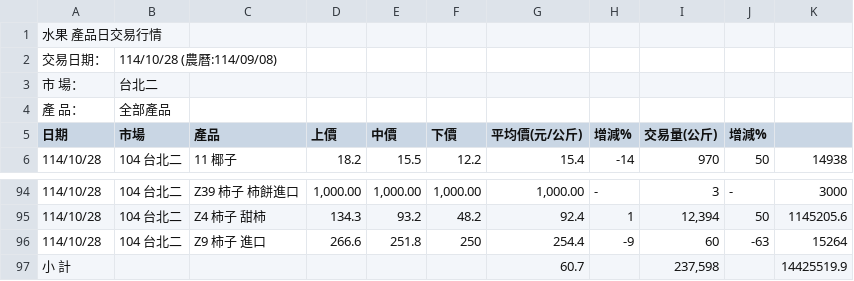
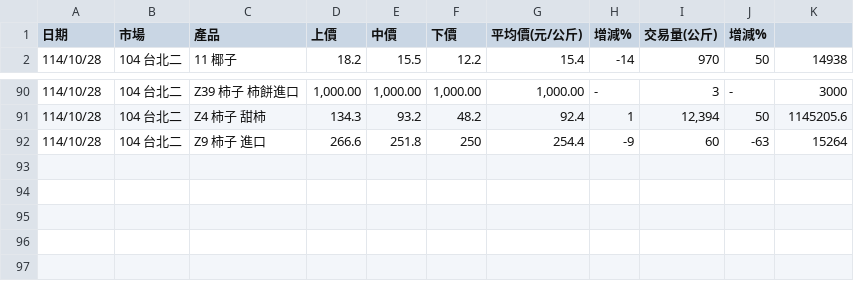
Before and after one commit to limoonouo/Haoshi-Fruits, a CSV file: 水果產品日交易行情.csv, drawn as a sheet; only a part is shown, gaps mark what is left out; the diff names each change by its address in the sheet, - before the commit and + after, or states it on an @@ line.

Commit message:
Add files via upload

```diff
--- a/水果產品日交易行情.csv
+++ b/水果產品日交易行情.csv
-row 1: 水果 產品日交易行情
-row 2: 交易日期： | 114/10/28 (農曆:114/09/08)
-row 3: 市 場： | 台北二
-row 4: 產 品： | 全部產品
-row 97: 小 計 |  |  |  |  |  | 60.7 |  | 237,598 |  | 14425519.9
```
